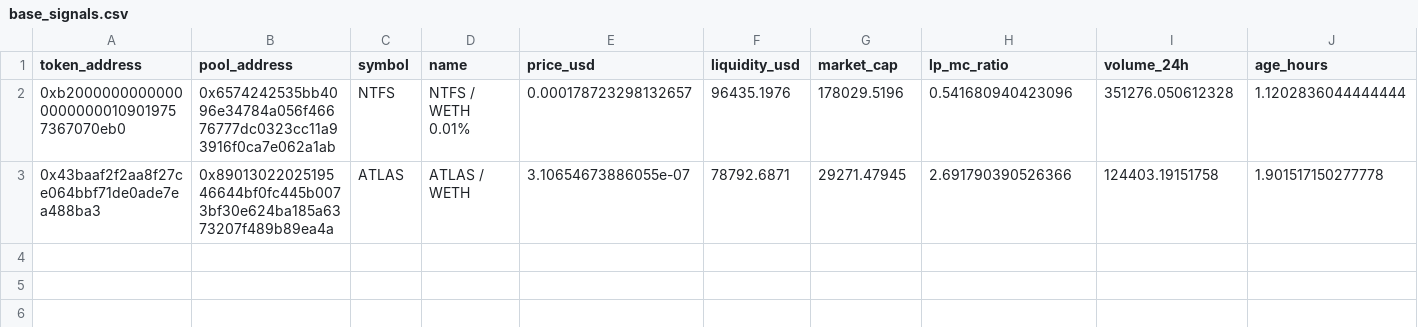
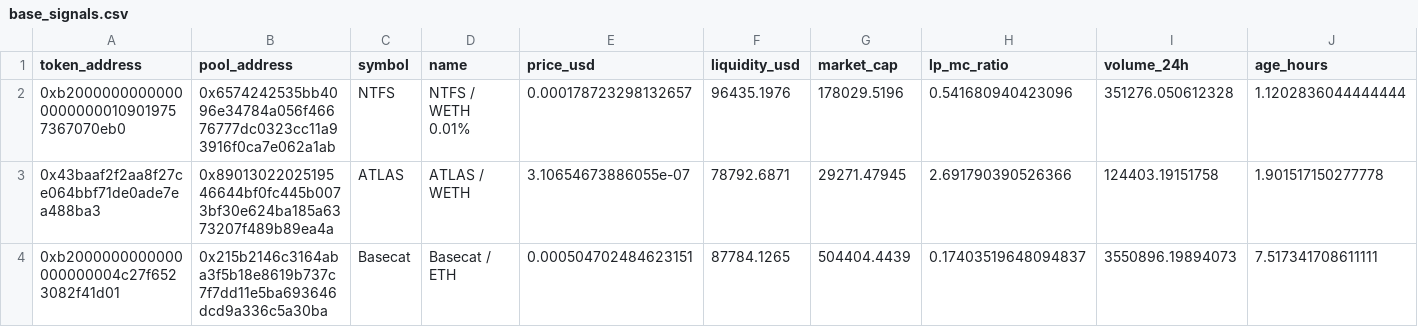
Before and after one commit to BuiBap/base-meme-scanner, a CSV file: base_signals.csv, drawn as a sheet; only a part is shown; rows hold the shown columns only; the diff names each change by its address in the sheet, - before the commit and + after, or states it on an @@ line.

```diff
--- a/base_signals.csv
+++ b/base_signals.csv
+row 4: 0xb2000000000000000000004c27f6523082f41d01 | 0x215b2146c3164aba3f5b18e8619b737c7f7dd11e5ba693646dcd9a336c5a30ba | Basecat | Basecat / ETH | 0.000504702484623151 | 87784.1265 | 504404.4439 | 0.17403519648094837 | 3550896.19894073 | 7.517341708611111
```
Also changed, not shown: 1 other file.
